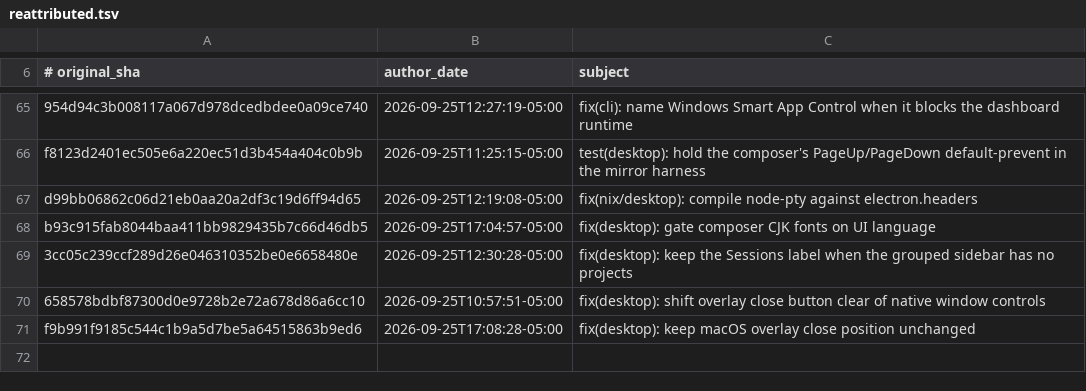
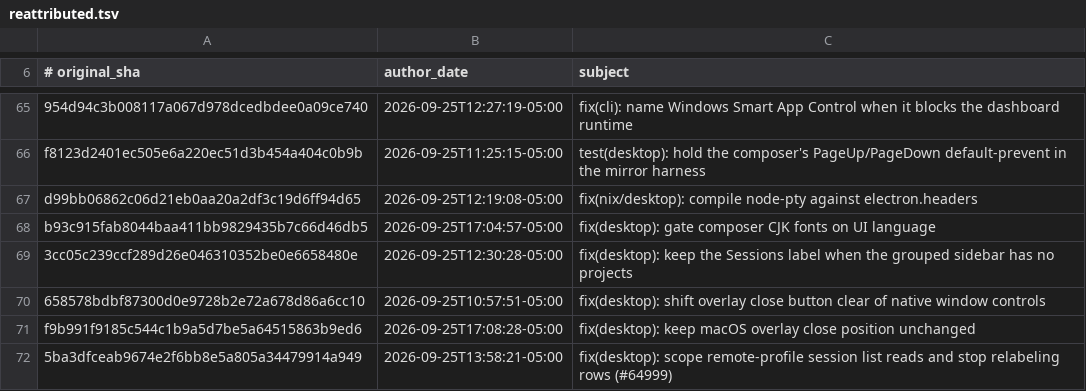
Before and after one commit to 012youngone/hermes-agent, a TSV file: contributors/reattributed.tsv, drawn as a sheet; only a part is shown, gaps mark what is left out.

Commit message:
chore(attribution): re-attribute 5ba3dfceab to OutThisLife
Original: 5ba3dfceab9674e2f6bb8e5a805a34479914a949
Subject:  fix(desktop): scope remote-profile session list reads and stop relabeling rows (#64999)

The original commit was authored as `Hermes Agent <agent@hermes.local>`,
an unverifiable address, so GitHub credited it to no one. This commit
restores attribution to its author; it changes no code.

Re-attributes: 5ba3dfceab9674e2f6bb8e5a805a34479914a949

```diff
--- a/contributors/reattributed.tsv
+++ b/contributors/reattributed.tsv
@@ -71 +71,2 @@ b93c915fab8044baa411bb9829435b7c66d46db5	2026-09-25T17:04:57-05:00	fix(desktop):
 f9b991f9185c544c1b9a5d7be5a64515863b9ed6	2026-09-25T17:08:28-05:00	fix(desktop): keep macOS overlay close position unchanged
+5ba3dfceab9674e2f6bb8e5a805a34479914a949	2026-09-25T13:58:21-05:00	fix(desktop): scope remote-profile session list reads and stop relabeling rows (#64999)
```
